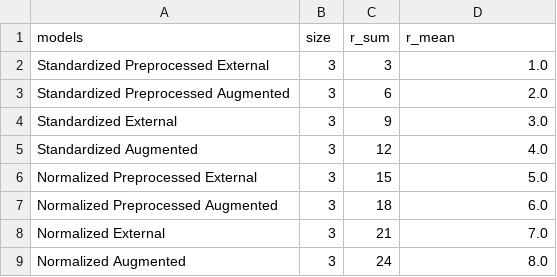
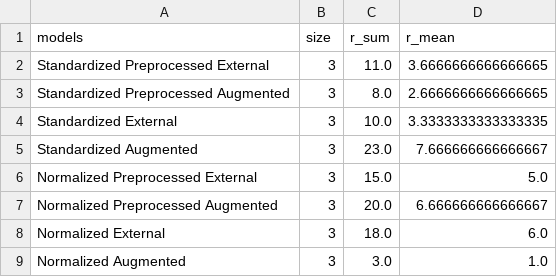
Before and after one commit to woaine/calcifer, a CSV file: reports/results/testing/rigorous_pa/cooled/rigorous_pa_cooled_Nemenyi Test_summary.csv, drawn as a sheet.

```diff
--- a/reports/results/testing/rigorous_pa/cooled/rigorous_pa_cooled_Nemenyi Test_summary.csv
+++ b/reports/results/testing/rigorous_pa/cooled/rigorous_pa_cooled_Nemenyi Test_summary.csv
@@ -1,9 +1,9 @@
 models,size,r_sum,r_mean
-Standardized Preprocessed External,3,3,1.0
-Standardized Preprocessed Augmented,3,6,2.0
-Standardized External,3,9,3.0
-Standardized Augmented,3,12,4.0
-Normalized Preprocessed External,3,15,5.0
-Normalized Preprocessed Augmented,3,18,6.0
-Normalized External,3,21,7.0
-Normalized Augmented,3,24,8.0
+Standardized Preprocessed External,3,11.0,3.6666666666666665
+Standardized Preprocessed Augmented,3,8.0,2.6666666666666665
+Standardized External,3,10.0,3.3333333333333335
+Standardized Augmented,3,23.0,7.666666666666667
+Normalized Preprocessed External,3,15.0,5.0
+Normalized Preprocessed Augmented,3,20.0,6.666666666666667
+Normalized External,3,18.0,6.0
+Normalized Augmented,3,3.0,1.0
```
Also changed, not shown: reports/results/testing/cooled/cooled/cooled_cooled_Nemenyi Test_comparisons.csv, reports/results/testing/default/default/default_default_Nemenyi Test_comparisons.csv, 28 other files.
